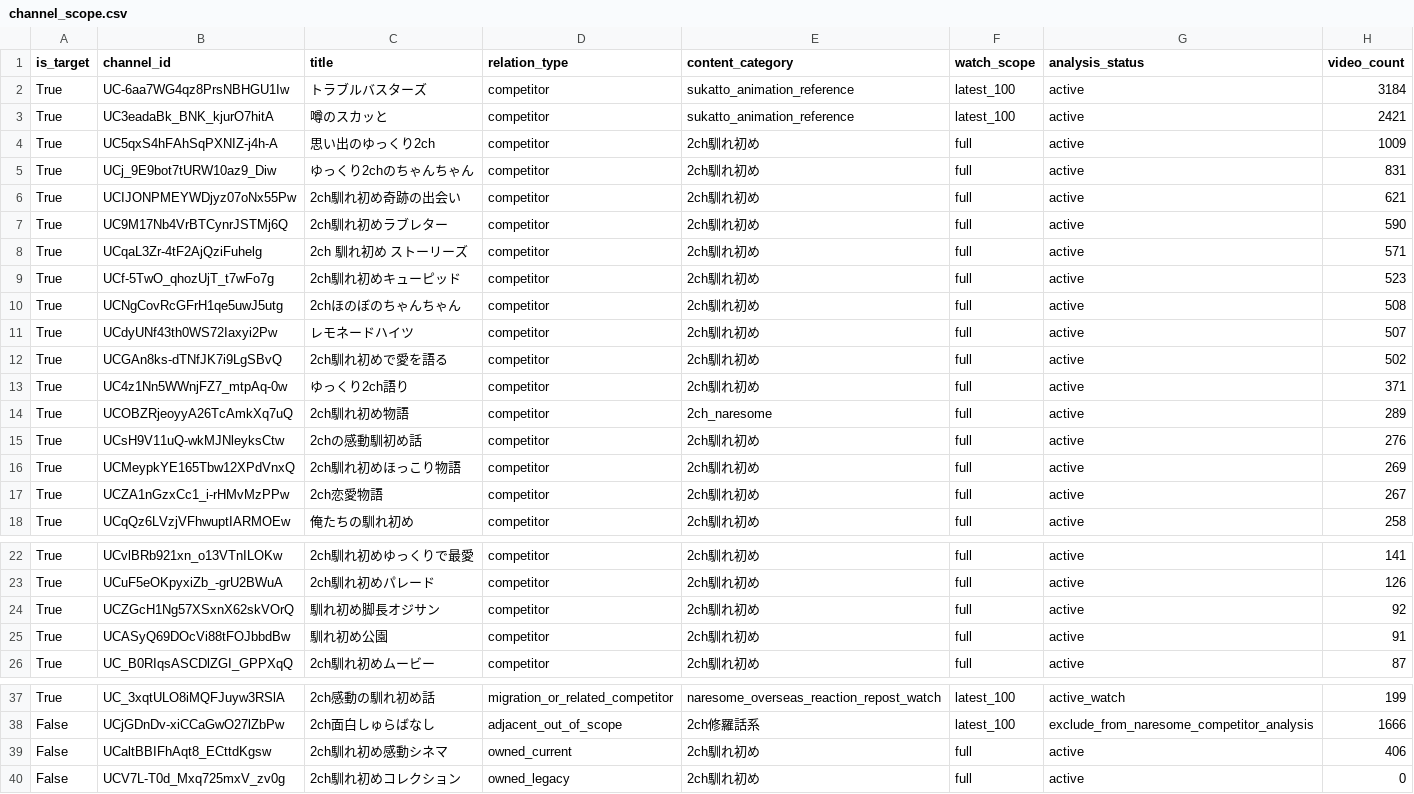
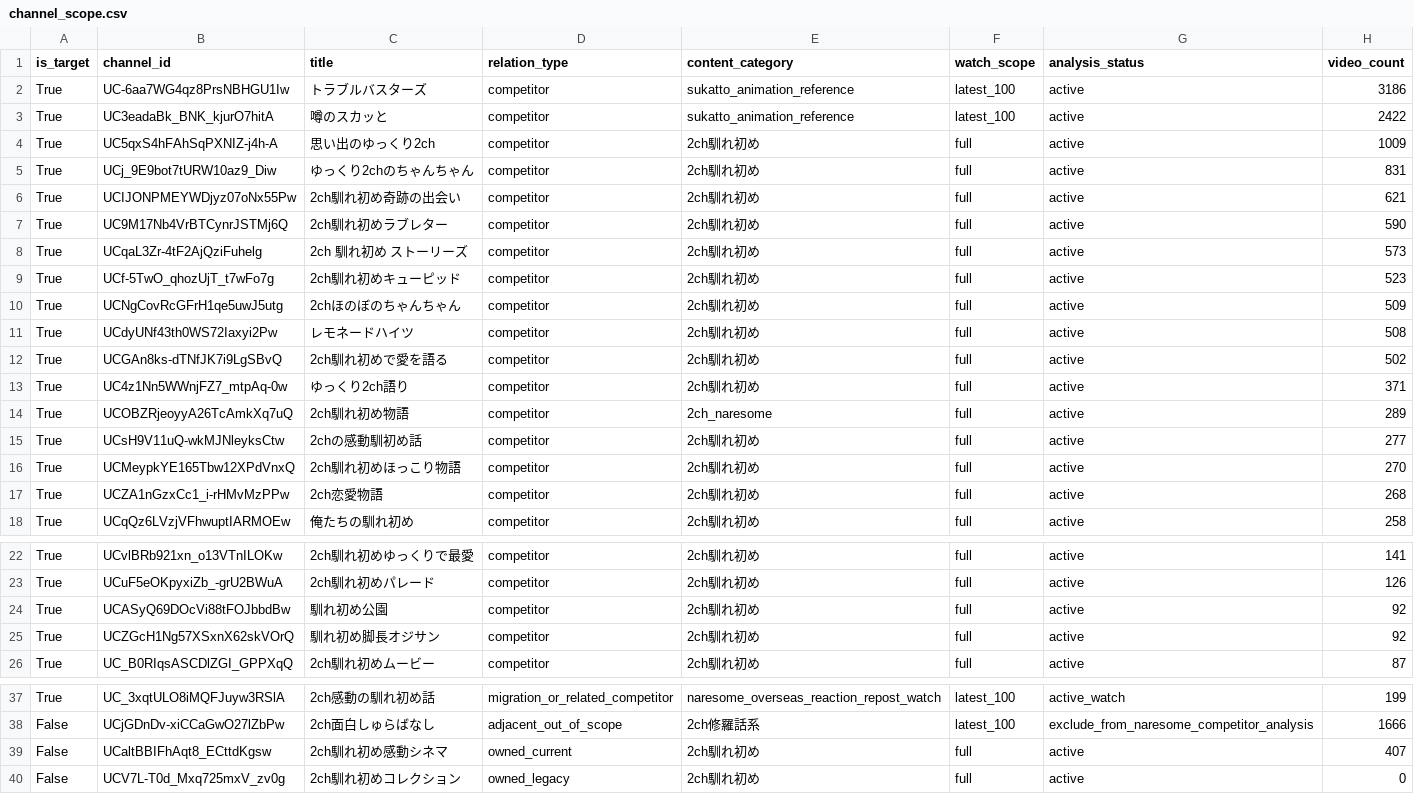
Before and after one commit to japonismy/naresome-kikaku-research, a CSV file: reports/channel_scope.csv, drawn as a sheet; only a part is shown, gaps mark what is left out.

```diff
--- a/reports/channel_scope.csv
+++ b/reports/channel_scope.csv
@@ -1,4 +1,4 @@
 is_target,channel_id,title,relation_type,content_category,watch_scope,analysis_status,video_count
-True,UC-6aa7WG4qz8PrsNBHGU1Iw,トラブルバスターズ,competitor,sukatto_animation_reference,latest_100,active,3184
-True,UC3eadaBk_BNK_kjurO7hitA,噂のスカッと,competitor,sukatto_animation_reference,latest_100,active,2421
+True,UC-6aa7WG4qz8PrsNBHGU1Iw,トラブルバスターズ,competitor,sukatto_animation_reference,latest_100,active,3186
+True,UC3eadaBk_BNK_kjurO7hitA,噂のスカッと,competitor,sukatto_animation_reference,latest_100,active,2422
 True,UC5qxS4hFAhSqPXNIZ-j4h-A,思い出のゆっくり2ch,competitor,2ch馴れ初め,full,active,1009
@@ -7,6 +7,6 @@ True,UCIJONPMEYWDjyz07oNx55Pw,2ch馴れ初め奇跡の出会い,competitor,2ch
 True,UC9M17Nb4VrBTCynrJSTMj6Q,2ch馴れ初めラブレター,competitor,2ch馴れ初め,full,active,590
-True,UCqaL3Zr-4tF2AjQziFuhelg,2ch 馴れ初め ストーリーズ,competitor,2ch馴れ初め,full,active,571
+True,UCqaL3Zr-4tF2AjQziFuhelg,2ch 馴れ初め ストーリーズ,competitor,2ch馴れ初め,full,active,573
 True,UCf-5TwO_qhozUjT_t7wFo7g,2ch馴れ初めキューピッド,competitor,2ch馴れ初め,full,active,523
-True,UCNgCovRcGFrH1qe5uwJ5utg,2chほのぼのちゃんちゃん,competitor,2ch馴れ初め,full,active,508
-True,UCdyUNf43th0WS72Iaxyi2Pw,レモネードハイツ,competitor,2ch馴れ初め,full,active,507
+True,UCNgCovRcGFrH1qe5uwJ5utg,2chほのぼのちゃんちゃん,competitor,2ch馴れ初め,full,active,509
+True,UCdyUNf43th0WS72Iaxyi2Pw,レモネードハイツ,competitor,2ch馴れ初め,full,active,508
 True,UCGAn8ks-dTNfJK7i9LgSBvQ,2ch馴れ初めで愛を語る,competitor,2ch馴れ初め,full,active,502
@@ -14,5 +14,5 @@ True,UC4z1Nn5WWnjFZ7_mtpAq-0w,ゆっくり2ch語り,competitor,2ch馴れ初め,f
 True,UCOBZRjeoyyA26TcAmkXq7uQ,2ch馴れ初め物語,competitor,2ch_naresome,full,active,289
-True,UCsH9V11uQ-wkMJNleyksCtw,2chの感動馴初め話,competitor,2ch馴れ初め,full,active,276
-True,UCMeypkYE165Tbw12XPdVnxQ,2ch馴れ初めほっこり物語,competitor,2ch馴れ初め,full,active,269
-True,UCZA1nGzxCc1_i-rHMvMzPPw,2ch恋愛物語,competitor,2ch馴れ初め,full,active,267
+True,UCsH9V11uQ-wkMJNleyksCtw,2chの感動馴初め話,competitor,2ch馴れ初め,full,active,277
+True,UCMeypkYE165Tbw12XPdVnxQ,2ch馴れ初めほっこり物語,competitor,2ch馴れ初め,full,active,270
+True,UCZA1nGzxCc1_i-rHMvMzPPw,2ch恋愛物語,competitor,2ch馴れ初め,full,active,268
 True,UCqQz6LVzjVFhwuptIARMOEw,俺たちの馴れ初め,competitor,2ch馴れ初め,full,active,258
@@ -23,4 +23,4 @@ True,UCvlBRb921xn_o13VTnILOKw,2ch馴れ初めゆっくりで最愛,competitor,2c
 True,UCuF5eOKpyxiZb_-grU2BWuA,2ch馴れ初めパレード,competitor,2ch馴れ初め,full,active,126
+True,UCASyQ69DOcVi88tFOJbbdBw,馴れ初め公園,competitor,2ch馴れ初め,full,active,92
 True,UCZGcH1Ng57XSxnX62skVOrQ,馴れ初め脚長オジサン,competitor,2ch馴れ初め,full,active,92
-True,UCASyQ69DOcVi88tFOJbbdBw,馴れ初め公園,competitor,2ch馴れ初め,full,active,91
 True,UC_B0RIqsASCDlZGI_GPPXqQ,2ch馴れ初めムービー,competitor,2ch馴れ初め,full,active,87
@@ -38,3 +38,3 @@ True,UC_3xqtULO8iMQFJuyw3RSlA,2ch感動の馴れ初め話,migration_or_related_c
 False,UCjGDnDv-xiCCaGwO27lZbPw,2ch面白しゅらばなし,adjacent_out_of_scope,2ch修羅話系,latest_100,exclude_from_naresome_competitor_analysis,1666
-False,UCaltBBIFhAqt8_ECttdKgsw,2ch馴れ初め感動シネマ,owned_current,2ch馴れ初め,full,active,406
+False,UCaltBBIFhAqt8_ECttdKgsw,2ch馴れ初め感動シネマ,owned_current,2ch馴れ初め,full,active,407
 False,UCV7L-T0d_Mxq725mxV_zv0g,2ch馴れ初めコレクション,owned_legacy,2ch馴れ初め,full,active,0
```
Also changed, not shown: data_sources/youtube_channel_status.csv, data_sources/youtube_current_stats.csv, 8 other files.
